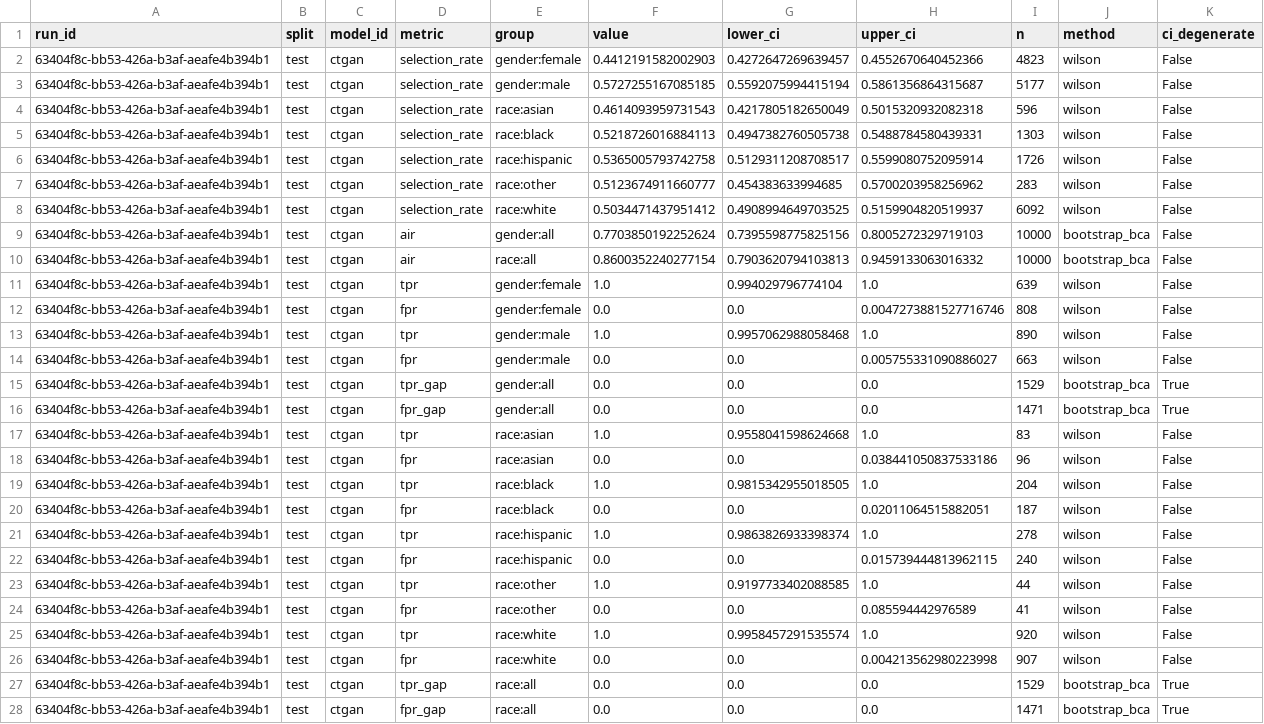
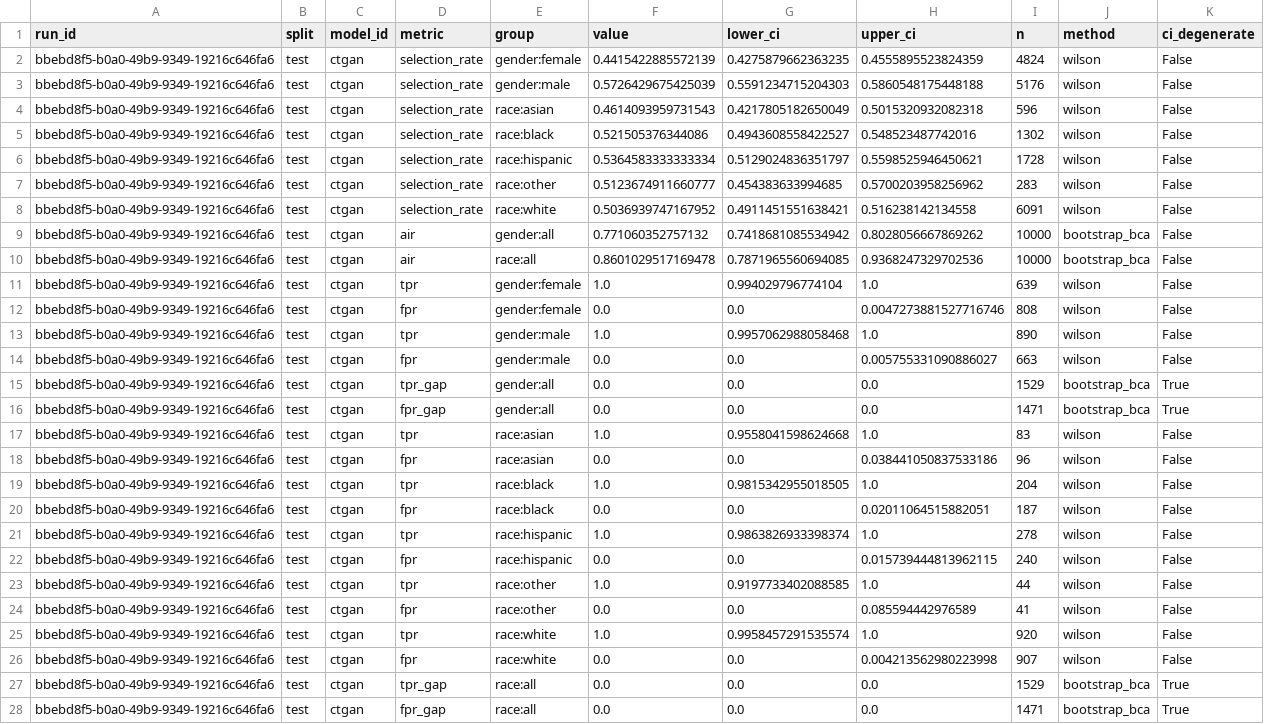
Before and after one commit to equilens-labs/fl-bsa-whitepaper, a CSV file: intake/metrics_long.csv, drawn as a sheet; the diff names each change by its address in the sheet, - before the commit and + after, or states it on an @@ line.

```diff
--- a/intake/metrics_long.csv
+++ b/intake/metrics_long.csv
-A2:A28 (run_id): 63404f8c-bb53-426a-b3af-aeafe4b394b1
+A2:A28 (run_id): bbebd8f5-b0a0-49b9-9349-19216c646fa6
-F2 (value): 0.4412191582002903
+F2 (value): 0.4415422885572139
-G2 (lower_ci): 0.4272647269639457
+G2 (lower_ci): 0.4275879662363235
-H2 (upper_ci): 0.4552670640452366
+H2 (upper_ci): 0.4555895523824359
-I2 (n): 4823
+I2 (n): 4824
-F3 (value): 0.5727255167085185
+F3 (value): 0.5726429675425039
-G3 (lower_ci): 0.5592075994415194
+G3 (lower_ci): 0.5591234715204303
-H3 (upper_ci): 0.5861356864315687
+H3 (upper_ci): 0.5860548175448188
-I3 (n): 5177
+I3 (n): 5176
-F5 (value): 0.5218726016884113
+F5 (value): 0.521505376344086
-G5 (lower_ci): 0.4947382760505738
+G5 (lower_ci): 0.4943608558422527
-H5 (upper_ci): 0.5488784580439331
+H5 (upper_ci): 0.548523487742016
-I5 (n): 1303
+I5 (n): 1302
-F6 (value): 0.5365005793742758
+F6 (value): 0.5364583333333334
-G6 (lower_ci): 0.5129311208708517
+G6 (lower_ci): 0.5129024836351797
-H6 (upper_ci): 0.5599080752095914
+H6 (upper_ci): 0.5598525946450621
-I6 (n): 1726
+I6 (n): 1728
-F8 (value): 0.5034471437951412
+F8 (value): 0.5036939747167952
-G8 (lower_ci): 0.4908994649703525
+G8 (lower_ci): 0.4911451551638421
-H8 (upper_ci): 0.5159904820519937
+H8 (upper_ci): 0.516238142134558
-I8 (n): 6092
+I8 (n): 6091
-F9 (value): 0.7703850192252624
+F9 (value): 0.771060352757132
-G9 (lower_ci): 0.7395598775825156
+G9 (lower_ci): 0.7418681085534942
-H9 (upper_ci): 0.8005272329719103
+H9 (upper_ci): 0.8028056667869262
-F10 (value): 0.8600352240277154
+F10 (value): 0.8601029517169478
-G10 (lower_ci): 0.7903620794103813
+G10 (lower_ci): 0.7871965560694085
-H10 (upper_ci): 0.9459133063016332
+H10 (upper_ci): 0.9368247329702536
```
Also changed, not shown: intake/group_confusion.csv, intake/regulatory_matrix.csv, 18 other files.
